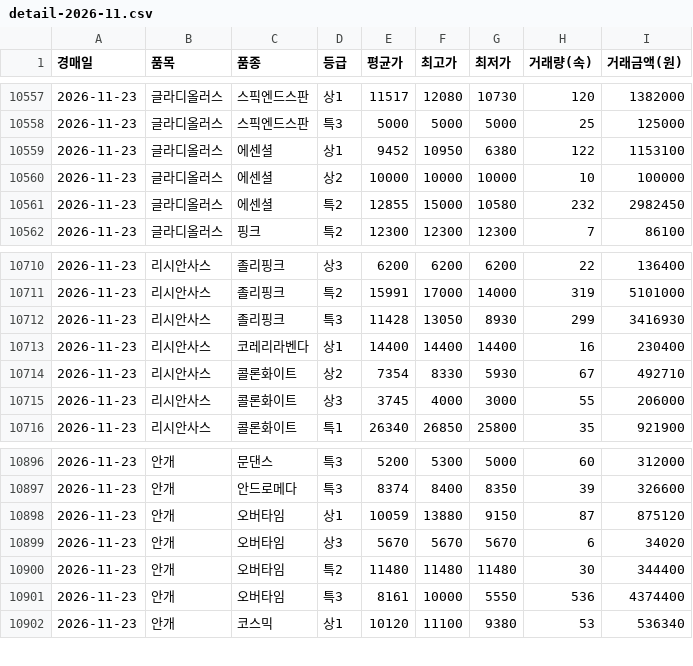
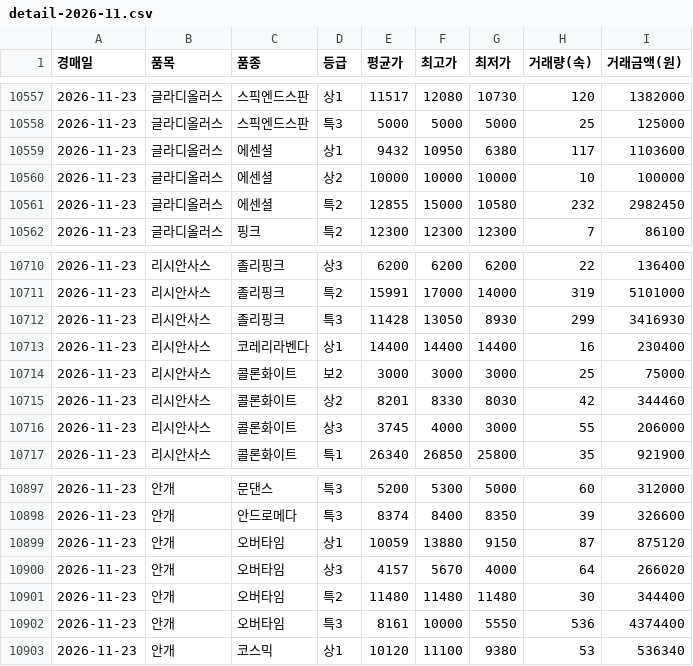
Before and after one commit to best15993232-sudo/flower-sise, a CSV file: data/history/detail-2026-11.csv, drawn as a sheet; only a part is shown, gaps mark what is left out.

```diff
--- a/data/history/detail-2026-11.csv
+++ b/data/history/detail-2026-11.csv
@@ -10558,3 +10558,3 @@
 2026-11-23,글라디올러스,스픽엔드스판,특3,5000,5000,5000,25,125000
-2026-11-23,글라디올러스,에센셜,상1,9452,10950,6380,122,1153100
+2026-11-23,글라디올러스,에센셜,상1,9432,10950,6380,117,1103600
 2026-11-23,글라디올러스,에센셜,상2,10000,10000,10000,10,100000
@@ -10713,3 +10713,4 @@
 2026-11-23,리시안사스,코레리라벤다,상1,14400,14400,14400,16,230400
-2026-11-23,리시안사스,콜론화이트,상2,7354,8330,5930,67,492710
+2026-11-23,리시안사스,콜론화이트,보2,3000,3000,3000,25,75000
+2026-11-23,리시안사스,콜론화이트,상2,8201,8330,8030,42,344460
 2026-11-23,리시안사스,콜론화이트,상3,3745,4000,3000,55,206000
@@ -10898,3 +10899,3 @@
 2026-11-23,안개,오버타임,상1,10059,13880,9150,87,875120
-2026-11-23,안개,오버타임,상3,5670,5670,5670,6,34020
+2026-11-23,안개,오버타임,상3,4157,5670,4000,64,266020
 2026-11-23,안개,오버타임,특2,11480,11480,11480,30,344400
```
Also changed, not shown: data/history/items-2026-11.csv, 5 other files.
